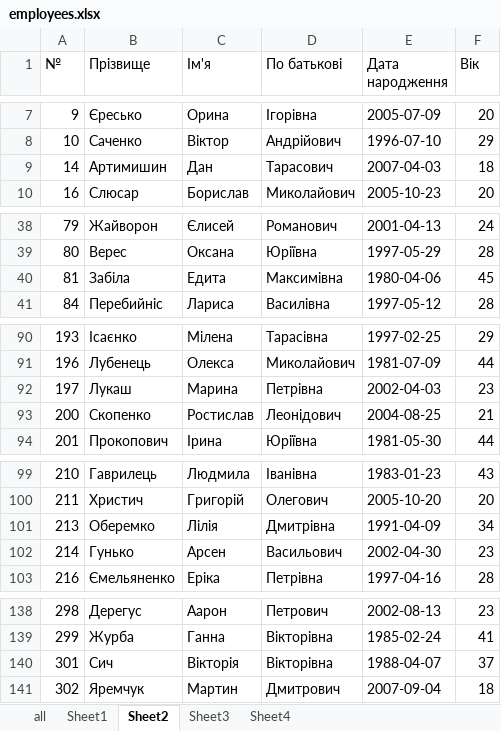
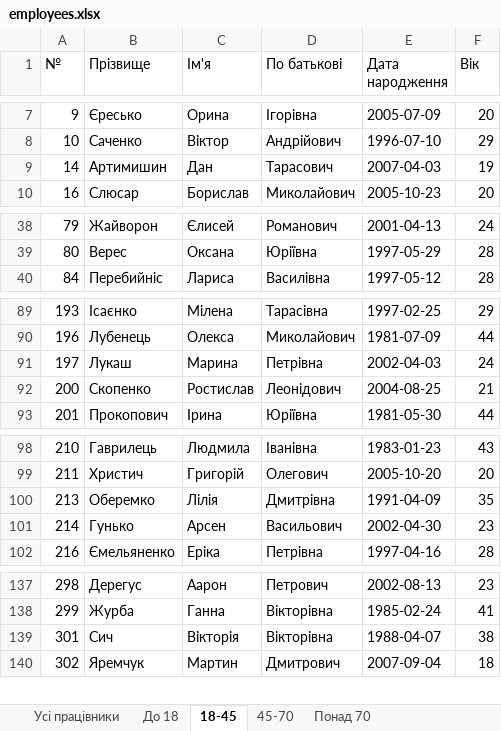
Before and after one commit to OleksiyZaluzhnyi/Python_WorkingWithFiles2, an Excel workbook: Employees/employees.xlsx, sheet 18-45, drawn as a sheet; only a part is shown, gaps mark what is left out; values as stored, in another font and other column widths than the file's, no borders; removed rows and columns are numbered as before the commit, all else as after; the diff names each change by its address in the sheet, - before the commit and + after, or states it on an @@ line.

Commit message:
change excel sheets name

```diff
--- a/Employees/employees.xlsx (sheet 18-45)
+++ b/Employees/employees.xlsx (sheet 18-45)
-sheet tab: all
+sheet tab: Усі працівники
-sheet tab: Sheet1
+sheet tab: До 18
-sheet tab: Sheet2
+sheet tab: 18-45
-sheet tab: Sheet3
+sheet tab: 45-70
-sheet tab: Sheet4
+sheet tab: Понад 70
-F9 (Вік): 18
+F9 (Вік): 19
-row 40: 81 | Забіла | Едита | Максимівна | 1980-04-06 | 45
-F91 (Вік): 23
+F91 (Вік): 24
-F100 (Вік): 34
+F100 (Вік): 35
-F139 (Вік): 37
+F139 (Вік): 38
```
Also changed, not shown: sheet 45-70, sheet Усі працівники, sheet Понад 70, 2 other files.
